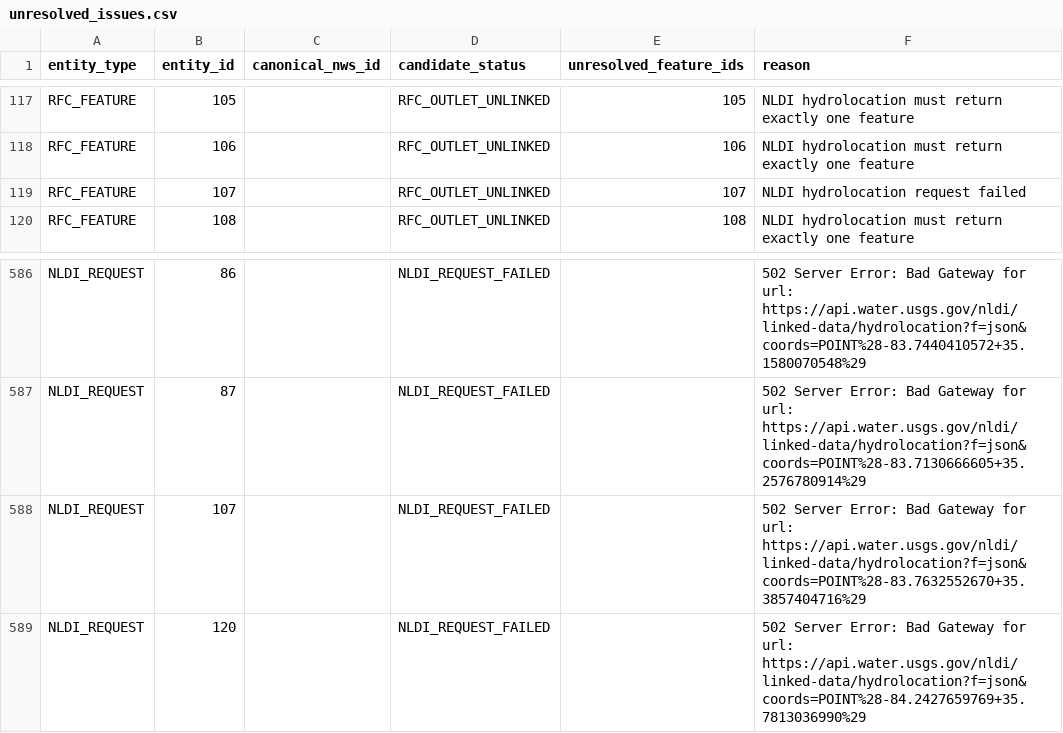
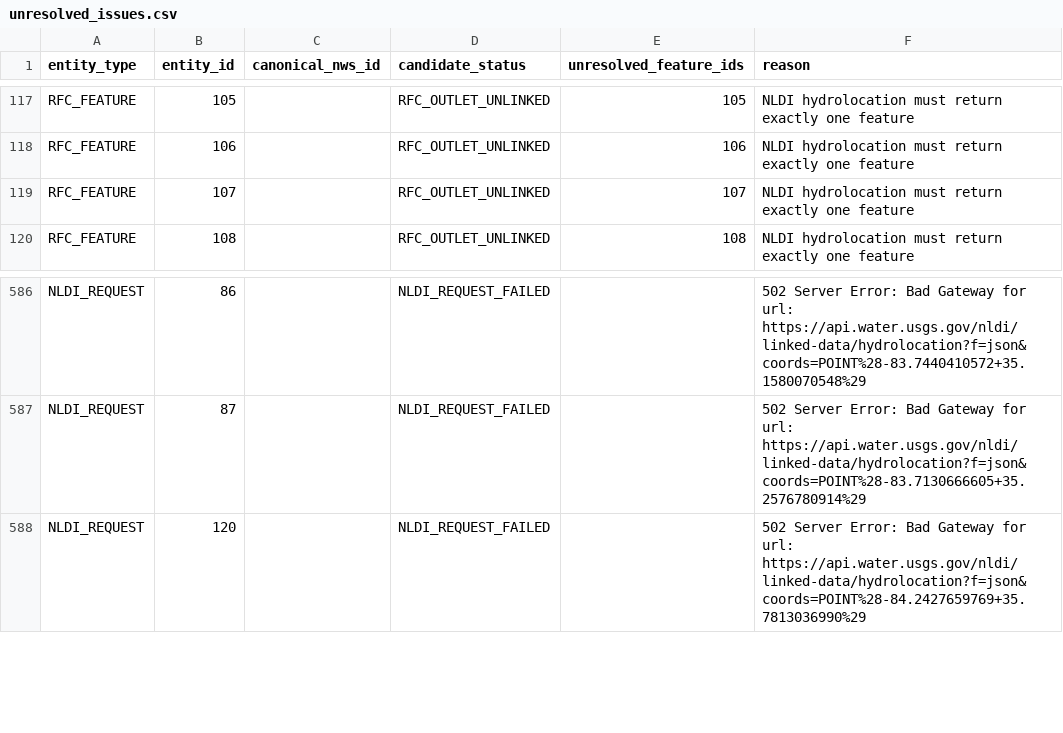
Before and after one commit to mefferso/River-Drainage-Basin-Mean-Rainfall, a CSV file: reports/phase4b/unresolved_issues.csv, drawn as a sheet; only a part is shown, gaps mark what is left out.

```diff
--- a/reports/phase4b/unresolved_issues.csv
+++ b/reports/phase4b/unresolved_issues.csv
@@ -118,3 +118,3 @@ RFC_FEATURE,105,,RFC_OUTLET_UNLINKED,105,NLDI hydrolocation must return exactly
 RFC_FEATURE,106,,RFC_OUTLET_UNLINKED,106,NLDI hydrolocation must return exactly one feature
-RFC_FEATURE,107,,RFC_OUTLET_UNLINKED,107,NLDI hydrolocation request failed
+RFC_FEATURE,107,,RFC_OUTLET_UNLINKED,107,NLDI hydrolocation must return exactly one feature
 RFC_FEATURE,108,,RFC_OUTLET_UNLINKED,108,NLDI hydrolocation must return exactly one feature
@@ -587,3 +587,2 @@ NLDI_REQUEST,86,,NLDI_REQUEST_FAILED,,502 Server Error: Bad Gateway for url: htt
 NLDI_REQUEST,87,,NLDI_REQUEST_FAILED,,502 Server Error: Bad Gateway for url: https://api.water.usgs.gov/nldi/linked-data/hydrolocation?f=json&coords=POINT%28-83.7130666605+35.2576780914%29
-NLDI_REQUEST,107,,NLDI_REQUEST_FAILED,,502 Server Error: Bad Gateway for url: https://api.water.usgs.gov/nldi/linked-data/hydrolocation?f=json&coords=POINT%28-83.7632552670+35.3857404716%29
 NLDI_REQUEST,120,,NLDI_REQUEST_FAILED,,502 Server Error: Bad Gateway for url: https://api.water.usgs.gov/nldi/linked-data/hydrolocation?f=json&coords=POINT%28-84.2427659769+35.7813036990%29
```
Also changed, not shown: reports/phase4b/rfc_feature_inventory.csv, 4 other files.
